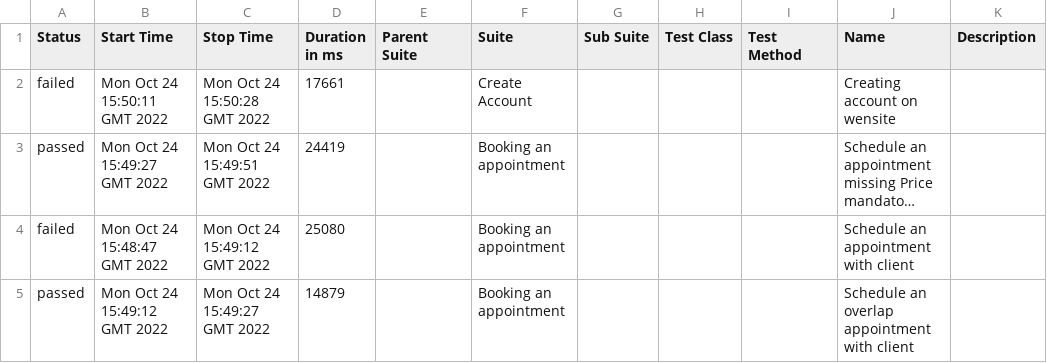
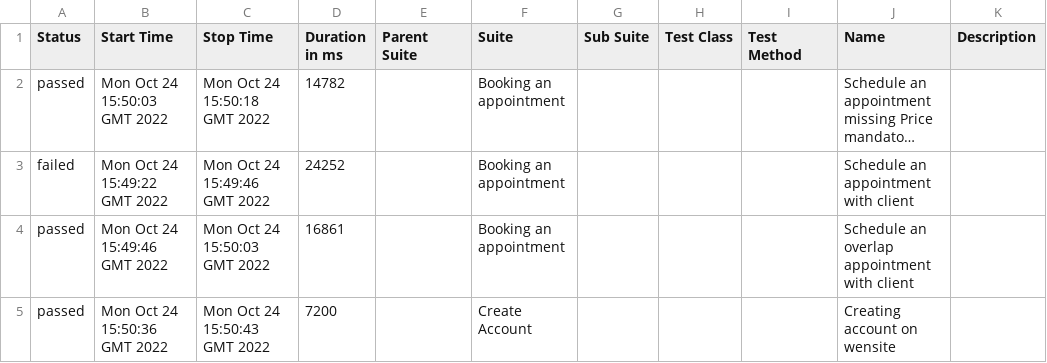
Before and after one commit to LucileneMartins/practiceSpaceHealth, a CSV file: 8/data/suites.csv, drawn as a sheet; long unchanged cells end in …; removed rows and columns are numbered as before the commit, all else as after; the diff names each change by its address in the sheet, - before the commit and + after, or states it on an @@ line.

```diff
--- a/8/data/suites.csv
+++ b/8/data/suites.csv
-row 2: failed | Mon Oct 24 15:50:11 GMT 2022 | Mon Oct 24 15:50:28 GMT 2022 | 17661 |  | Create Account |  |  |  | Creating account on wensite
-B2 (Start Time): Mon Oct 24 15:49:27 GMT 2022
+B2 (Start Time): Mon Oct 24 15:50:03 GMT 2022
-C2 (Stop Time): Mon Oct 24 15:49:51 GMT 2022
+C2 (Stop Time): Mon Oct 24 15:50:18 GMT 2022
-D2 (Duration in ms): 24419
+D2 (Duration in ms): 14782
-B3 (Start Time): Mon Oct 24 15:48:47 GMT 2022
+B3 (Start Time): Mon Oct 24 15:49:22 GMT 2022
-C3 (Stop Time): Mon Oct 24 15:49:12 GMT 2022
+C3 (Stop Time): Mon Oct 24 15:49:46 GMT 2022
-D3 (Duration in ms): 25080
+D3 (Duration in ms): 24252
-B4 (Start Time): Mon Oct 24 15:49:12 GMT 2022
+B4 (Start Time): Mon Oct 24 15:49:46 GMT 2022
-C4 (Stop Time): Mon Oct 24 15:49:27 GMT 2022
+C4 (Stop Time): Mon Oct 24 15:50:03 GMT 2022
-D4 (Duration in ms): 14879
+D4 (Duration in ms): 16861
+row 5: passed | Mon Oct 24 15:50:36 GMT 2022 | Mon Oct 24 15:50:43 GMT 2022 | 7200 |  | Create Account |  |  |  | Creating account on wensite
```
Also changed, not shown: 41 other files.
